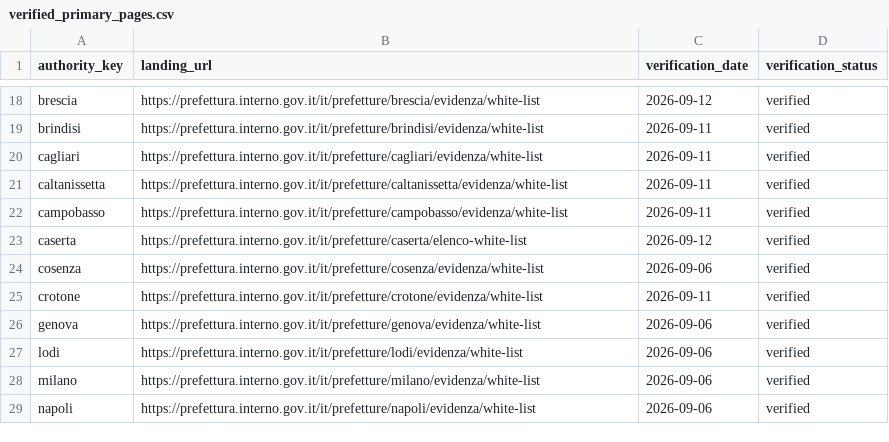
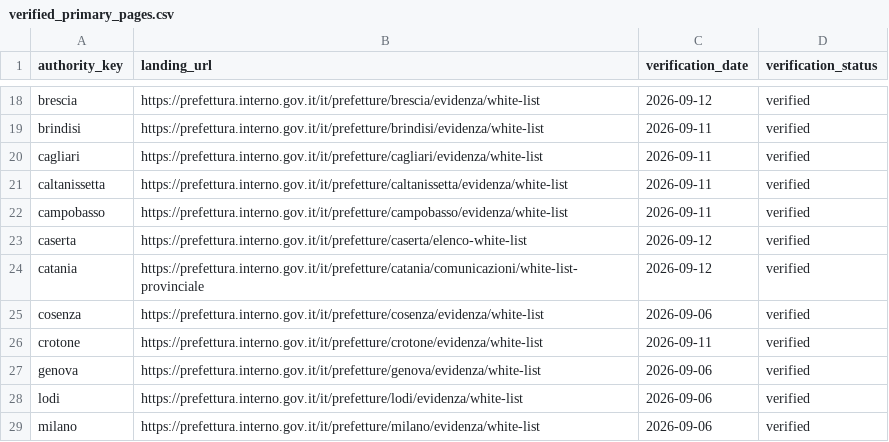
Before and after one commit to colazeta/italian-anti-mafia-whitelist, a CSV file: data/source_registry/verified_primary_pages.csv, drawn as a sheet; only a part is shown, gaps mark what is left out; the shorter side is filled out with more unchanged rows.

```diff
--- a/data/source_registry/verified_primary_pages.csv
+++ b/data/source_registry/verified_primary_pages.csv
@@ -23,2 +23,3 @@ campobasso,https://prefettura.interno.gov.it/it/prefetture/campobasso/evidenza/w
 caserta,https://prefettura.interno.gov.it/it/prefetture/caserta/elenco-white-list,2026-09-12,verified
+catania,https://prefettura.interno.gov.it/it/prefetture/catania/comunicazioni/white-list-provinciale,2026-09-12,verified
 cosenza,https://prefettura.interno.gov.it/it/prefetture/cosenza/evidenza/white-list,2026-09-06,verified
```
Also changed, not shown: data/catalog.csv, data/source_registry/source_series_inventory.csv, 10 other files.
